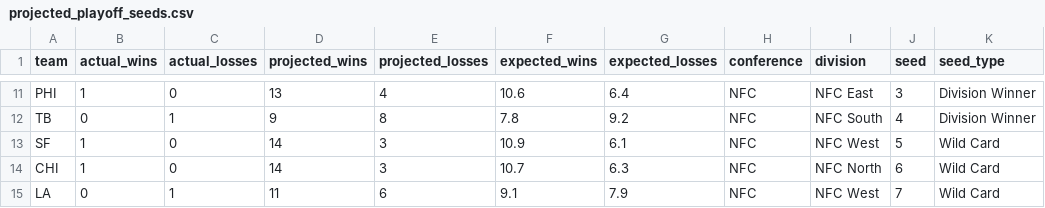
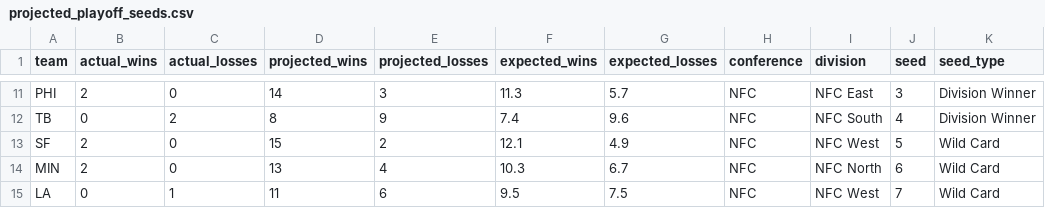
Before and after one commit to caleb259/NFL-Forecasting-Dashboard, a CSV file: data/predictions/projected_playoff_seeds.csv, drawn as a sheet; only a part is shown, gaps mark what is left out; removed rows and columns are numbered as before the commit, all else as after; the diff covers the shown part only; the diff names each change by its address in the sheet, - before the commit and + after, or states it on an @@ line.

```diff
--- a/data/predictions/projected_playoff_seeds.csv
+++ b/data/predictions/projected_playoff_seeds.csv
-B11 (actual_wins): 1
+B11 (actual_wins): 2
-D11 (projected_wins): 13
+D11 (projected_wins): 14
-E11 (projected_losses): 4
+E11 (projected_losses): 3
-F11 (expected_wins): 10.6
+F11 (expected_wins): 11.3
-G11 (expected_losses): 6.4
+G11 (expected_losses): 5.7
-C12 (actual_losses): 1
+C12 (actual_losses): 2
-D12 (projected_wins): 9
+D12 (projected_wins): 8
-E12 (projected_losses): 8
+E12 (projected_losses): 9
-F12 (expected_wins): 7.8
+F12 (expected_wins): 7.4
-G12 (expected_losses): 9.2
+G12 (expected_losses): 9.6
-B13 (actual_wins): 1
+B13 (actual_wins): 2
-D13 (projected_wins): 14
+D13 (projected_wins): 15
-E13 (projected_losses): 3
+E13 (projected_losses): 2
-F13 (expected_wins): 10.9
+F13 (expected_wins): 12.1
-G13 (expected_losses): 6.1
+G13 (expected_losses): 4.9
-row 14: CHI | 1 | 0 | 14 | 3 | 10.7 | 6.3 | NFC | NFC North | 6 | Wild Card
+row 14: MIN | 2 | 0 | 13 | 4 | 10.3 | 6.7 | NFC | NFC North | 6 | Wild Card
-F15 (expected_wins): 9.1
+F15 (expected_wins): 9.5
-G15 (expected_losses): 7.9
+G15 (expected_losses): 7.5
```
Also changed, not shown: 2 added rows, 2 removed rows and 28 edited cells elsewhere in this file, data/predictions/projected_2026_records.csv, data/predictions/projected_first_teams_out.csv, 18 other files.
